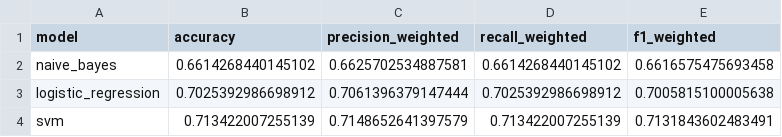
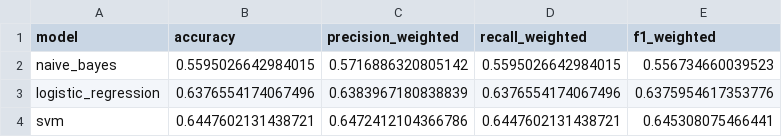
Before and after one commit to GhostZero7/sentiment-analysis-prototype, a CSV file: data/results/evaluation_summary.csv, drawn as a sheet.

```diff
--- a/data/results/evaluation_summary.csv
+++ b/data/results/evaluation_summary.csv
@@ -1,4 +1,4 @@
 model,accuracy,precision_weighted,recall_weighted,f1_weighted
-naive_bayes,0.6614268440145102,0.6625702534887581,0.6614268440145102,0.6616575475693458
-logistic_regression,0.7025392986698912,0.7061396379147444,0.7025392986698912,0.7005815100005638
-svm,0.713422007255139,0.7148652641397579,0.713422007255139,0.7131843602483491
+naive_bayes,0.5595026642984015,0.5716886320805142,0.5595026642984015,0.556734660039523
+logistic_regression,0.6376554174067496,0.6383967180838839,0.6376554174067496,0.6375954617353776
+svm,0.6447602131438721,0.6472412104366786,0.6447602131438721,0.645308075466441
```
Also changed, not shown: data/results/roberta/evaluation_summary.csv, 43 other files.
